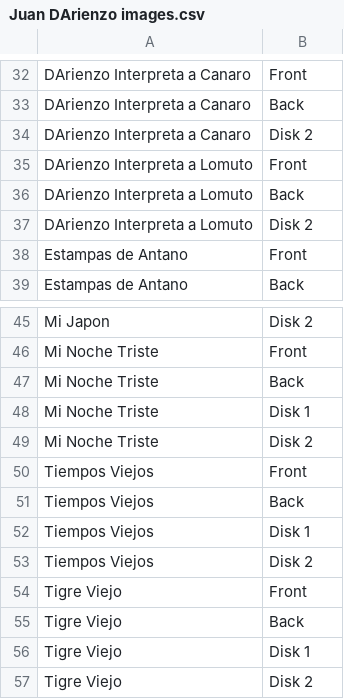
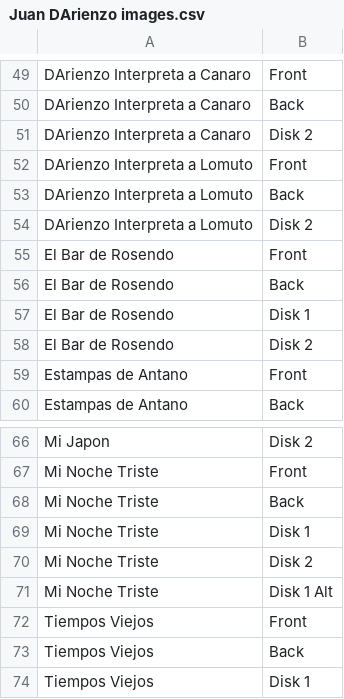
Before and after one commit to sericson0/tango-discographies, a CSV file: lp_matches/Juan DArienzo images.csv, drawn as a sheet; only a part is shown, gaps mark what is left out; the shorter side is filled out with more unchanged rows; the diff covers the shown part only.

```diff
--- a/lp_matches/Juan DArienzo images.csv
+++ b/lp_matches/Juan DArienzo images.csv
@@ -37,2 +54,6 @@ DArienzo Interpreta a Lomuto,Back
 DArienzo Interpreta a Lomuto,Disk 2
+El Bar de Rosendo,Front
+El Bar de Rosendo,Back
+El Bar de Rosendo,Disk 1
+El Bar de Rosendo,Disk 2
 Estampas de Antano,Front
@@ -49,2 +70,3 @@ Mi Noche Triste,Disk 1
 Mi Noche Triste,Disk 2
+Mi Noche Triste,Disk 1 Alt
 Tiempos Viejos,Front
```
Also changed, not shown: 17 added rows elsewhere in this file, lp_matches/Juan DArienzo.csv.
